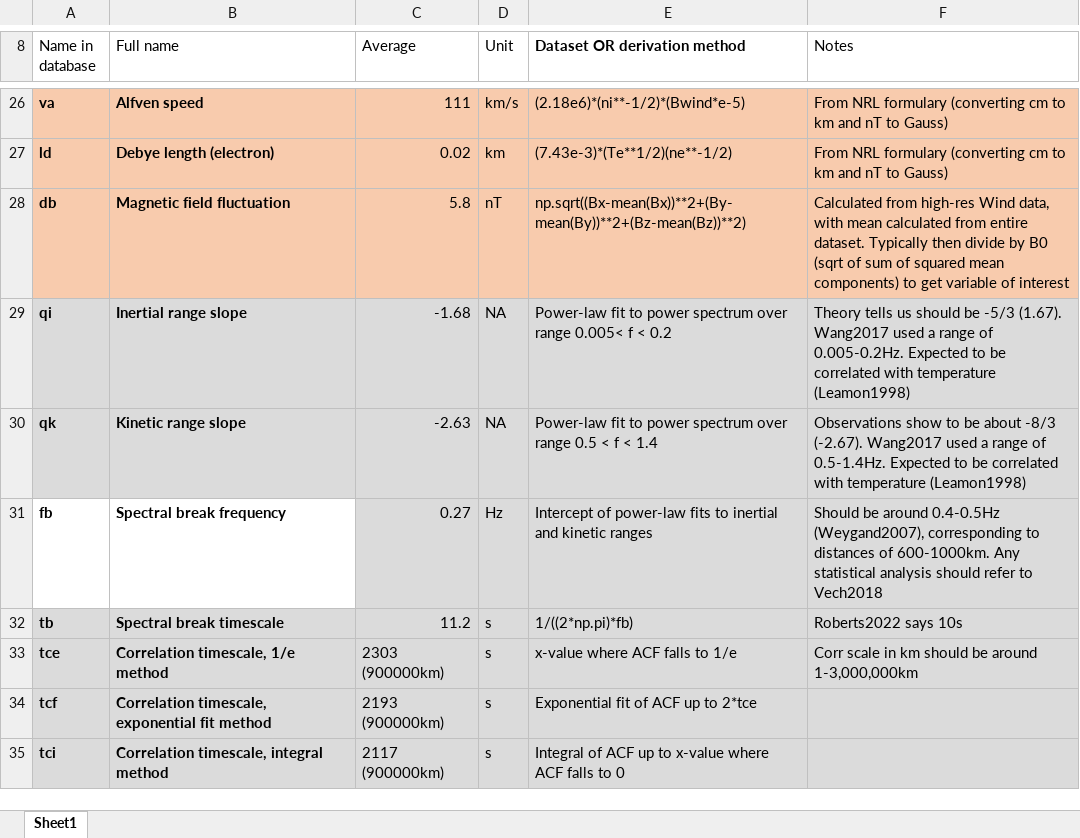
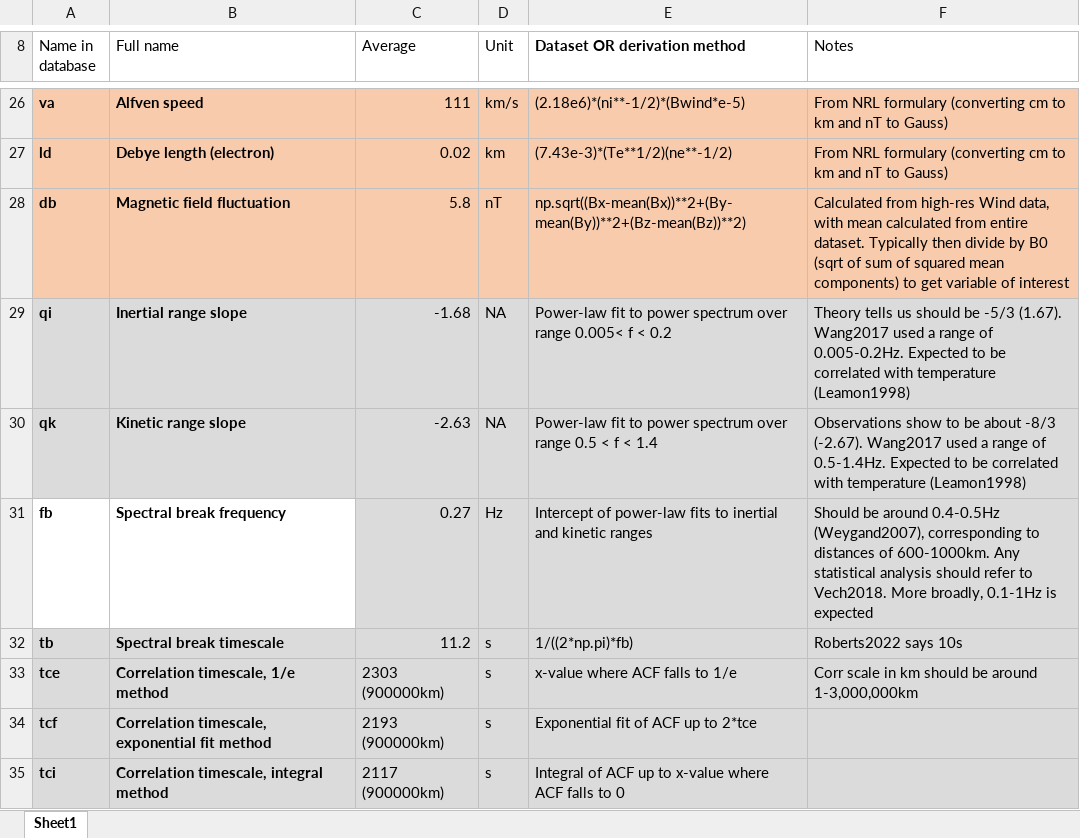
Before and after one commit to daniel-wrench/reynolds_scales_project, an Excel workbook: wind_database_metadata.xlsx, sheet Sheet1, drawn as a sheet; only a part is shown, gaps mark what is left out; values as stored, in another font and other column widths than the file's, no borders; charts and pictures and table styles not drawn; the diff names each change by its address in the sheet, - before the commit and + after, or states it on an @@ line.

```diff
--- a/wind_database_metadata.xlsx (sheet Sheet1)
+++ b/wind_database_metadata.xlsx (sheet Sheet1)
-F31 (Notes): …refer to Vech2018
+F31 (Notes): …refer to Vech2018. More broadly, 0.1-1Hz is expected
```
Also changed, not shown: 10 other files.
